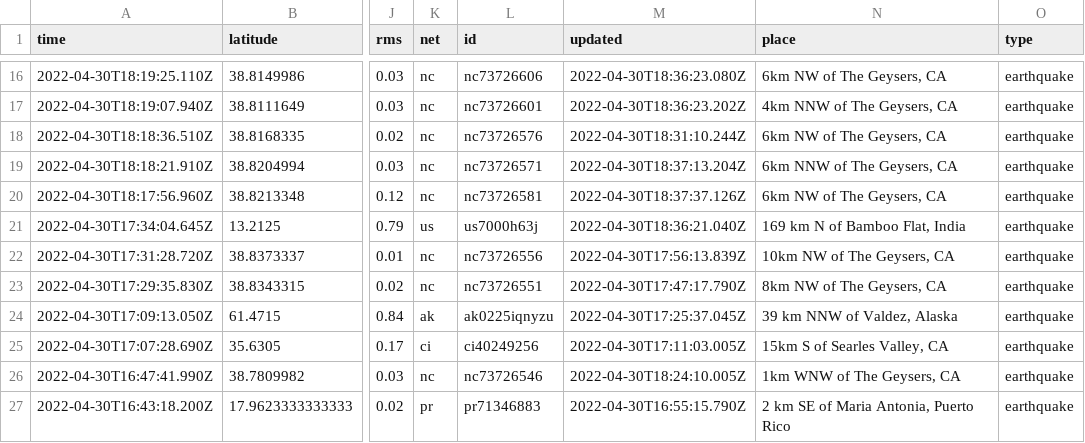
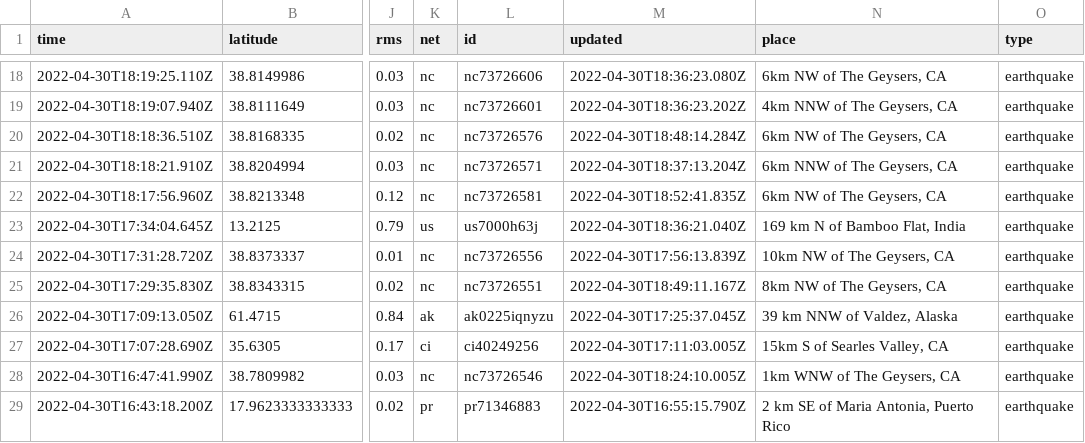
Before and after one commit to melfronczek/my-data-robot, a CSV file: usgs_current.csv, drawn as a sheet; only a part is shown, gaps mark what is left out; addresses are those after the commit; the diff covers the shown part only; the diff names each change by its address in the sheet, - before the commit and + after, or states it on an @@ line.

```diff
--- a/usgs_current.csv
+++ b/usgs_current.csv
-M20 (updated): 2022-04-30T18:31:10.244Z
+M20 (updated): 2022-04-30T18:48:14.284Z
-M22 (updated): 2022-04-30T18:37:37.126Z
+M22 (updated): 2022-04-30T18:52:41.835Z
-M25 (updated): 2022-04-30T17:47:17.790Z
+M25 (updated): 2022-04-30T18:49:11.167Z
```
Also changed, not shown: 3 added rows, 2 removed rows and 6 edited cells elsewhere in this file.
